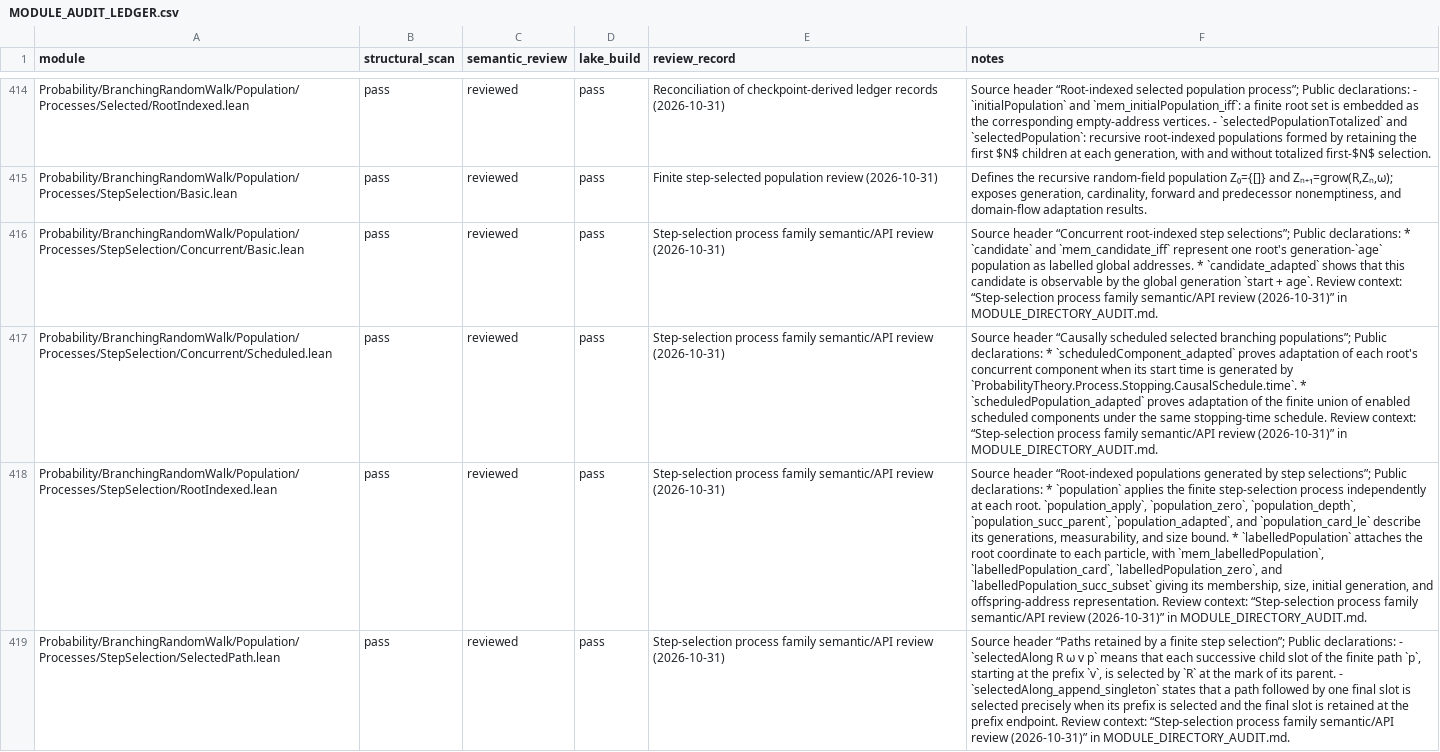
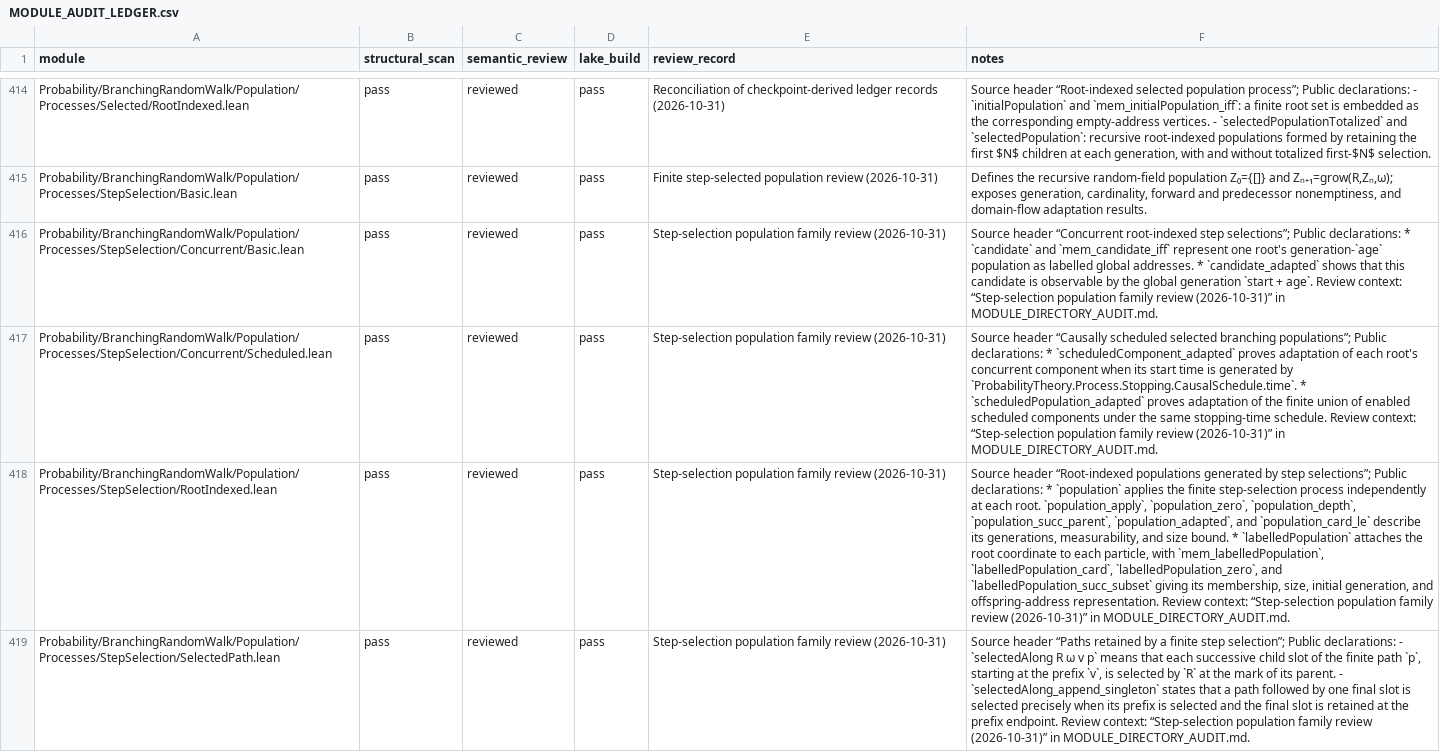
Before and after one commit to maix00/BranchingProcess, a CSV file: docs/architecture/MODULE_AUDIT_LEDGER.csv, drawn as a sheet; only a part is shown, gaps mark what is left out; the diff covers the shown part only; the diff names each change by its address in the sheet, - before the commit and + after, or states it on an @@ line.

```diff
--- a/docs/architecture/MODULE_AUDIT_LEDGER.csv
+++ b/docs/architecture/MODULE_AUDIT_LEDGER.csv
-E416:E419 (review_record): Step-selection process family semantic/API review (2026-10-31)
+E416:E419 (review_record): Step-selection population family review (2026-10-31)
-F416 (notes): …context: “Step-selection process family semantic/API review (2026-10-31)”…
+F416 (notes): …context: “Step-selection population family review (2026-10-31)”…
-F417 (notes): …context: “Step-selection process family semantic/API review (2026-10-31)”…
+F417 (notes): …context: “Step-selection population family review (2026-10-31)”…
-F418 (notes): …context: “Step-selection process family semantic/API review (2026-10-31)”…
+F418 (notes): …context: “Step-selection population family review (2026-10-31)”…
-F419 (notes): …context: “Step-selection process family semantic/API review (2026-10-31)”…
+F419 (notes): …context: “Step-selection population family review (2026-10-31)”…
```
Also changed, not shown: 120 edited cells elsewhere in this file, 1 other file.
